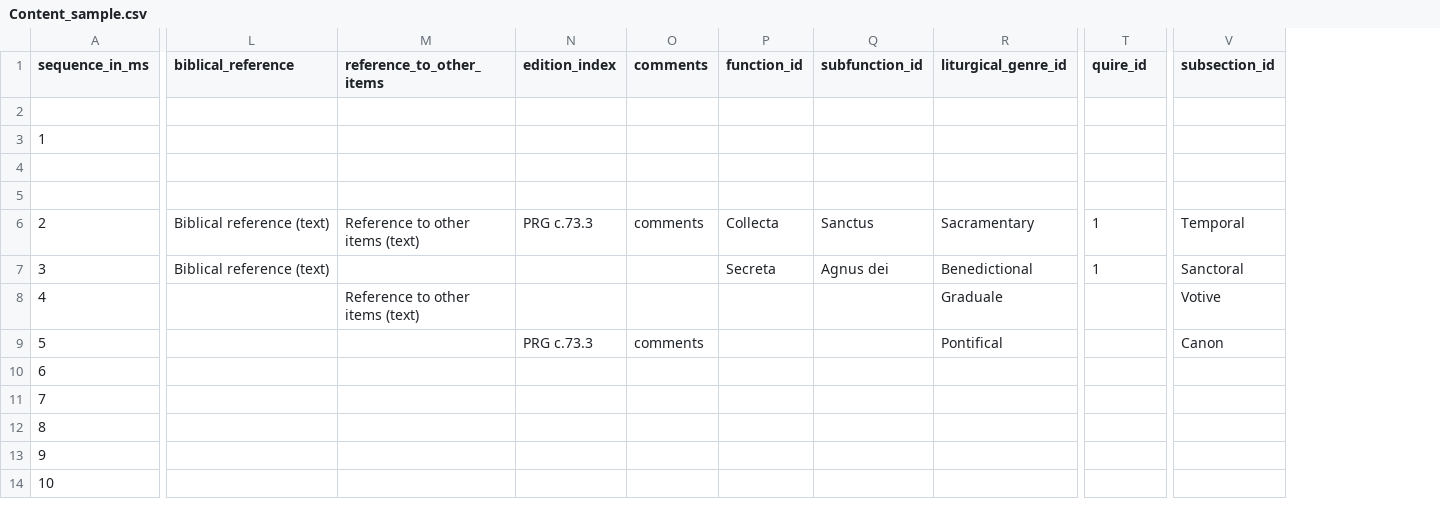
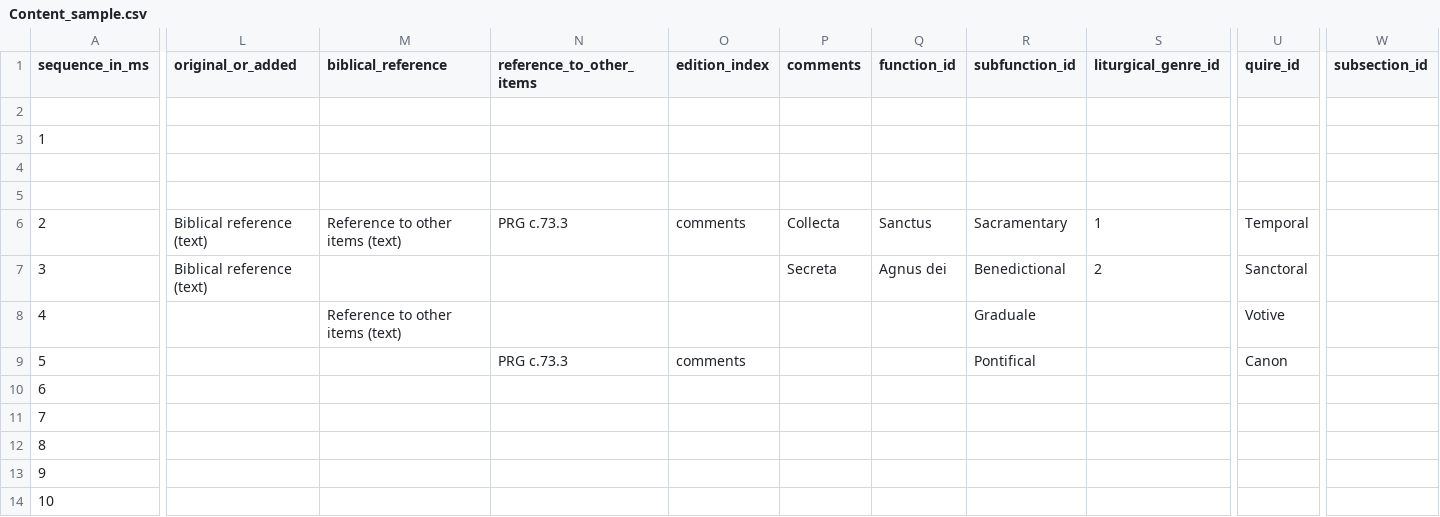
Before and after one commit to TutajITeraz/eCatalogus, a CSV file: indexerapp/static/files/Content_sample.csv, drawn as a sheet; only a part is shown, gaps mark what is left out; addresses are those after the commit; the diff covers the shown part only; the diff names each change by its address in the sheet, - before the commit and + after, or states it on an @@ line.

Commit message:
Refactoring rite name to rubric name

```diff
--- a/indexerapp/static/files/Content_sample.csv
+++ b/indexerapp/static/files/Content_sample.csv
+column L (original_or_added), rows 6-7: Biblical reference (text) | Biblical reference (text)
-M6 (biblical_reference): Biblical reference (text)
+M6 (biblical_reference): Reference to other items (text)
-N6 (reference_to_other_items): Reference to other items (text)
+N6 (reference_to_other_items): PRG c.73.3
-O6 (edition_index): PRG c.73.3
+O6 (edition_index): comments
-P6 (comments): comments
+P6 (comments): Collecta
-Q6 (function_id): Collecta
+Q6 (function_id): Sanctus
-R6 (subfunction_id): Sanctus
+R6 (subfunction_id): Sacramentary
-S6 (liturgical_genre_id): Sacramentary
+S6 (liturgical_genre_id): 1
-U6 (quire_id): 1
+U6 (quire_id): Temporal
-W6 (subsection_id): Temporal
+W6 (subsection_id): (empty)
-M7 (biblical_reference): Biblical reference (text)
+M7 (biblical_reference): (empty)
-P7 (comments): (empty)
+P7 (comments): Secreta
-Q7 (function_id): Secreta
+Q7 (function_id): Agnus dei
-R7 (subfunction_id): Agnus dei
+R7 (subfunction_id): Benedictional
-S7 (liturgical_genre_id): Benedictional
+S7 (liturgical_genre_id): 2
-U7 (quire_id): 1
+U7 (quire_id): Sanctoral
-W7 (subsection_id): Sanctoral
+W7 (subsection_id): (empty)
-M8 (biblical_reference): (empty)
+M8 (biblical_reference): Reference to other items (text)
-N8 (reference_to_other_items): Reference to other items (text)
+N8 (reference_to_other_items): (empty)
-R8 (subfunction_id): (empty)
+R8 (subfunction_id): Graduale
-S8 (liturgical_genre_id): Graduale
+S8 (liturgical_genre_id): (empty)
-U8 (quire_id): (empty)
+U8 (quire_id): Votive
-W8 (subsection_id): Votive
+W8 (subsection_id): (empty)
-N9 (reference_to_other_items): (empty)
+N9 (reference_to_other_items): PRG c.73.3
-O9 (edition_index): PRG c.73.3
+O9 (edition_index): comments
-P9 (comments): comments
+P9 (comments): (empty)
-R9 (subfunction_id): (empty)
+R9 (subfunction_id): Pontifical
-S9 (liturgical_genre_id): Pontifical
+S9 (liturgical_genre_id): (empty)
-U9 (quire_id): (empty)
+U9 (quire_id): Canon
-W9 (subsection_id): Canon
+W9 (subsection_id): (empty)
```
Also changed, not shown: 5 edited cells elsewhere in this file, indexerapp/static/files/Content_sample_old.csv, 21 other files.
